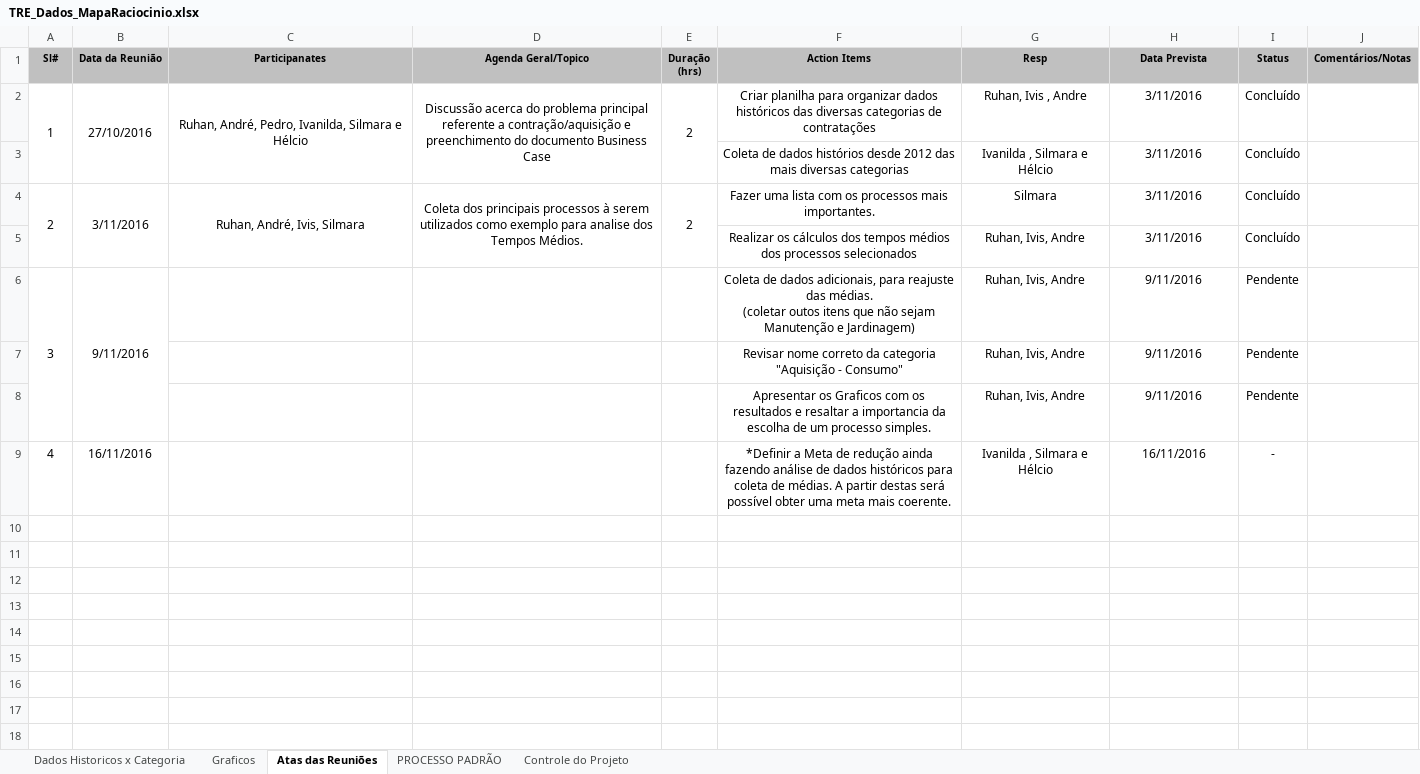
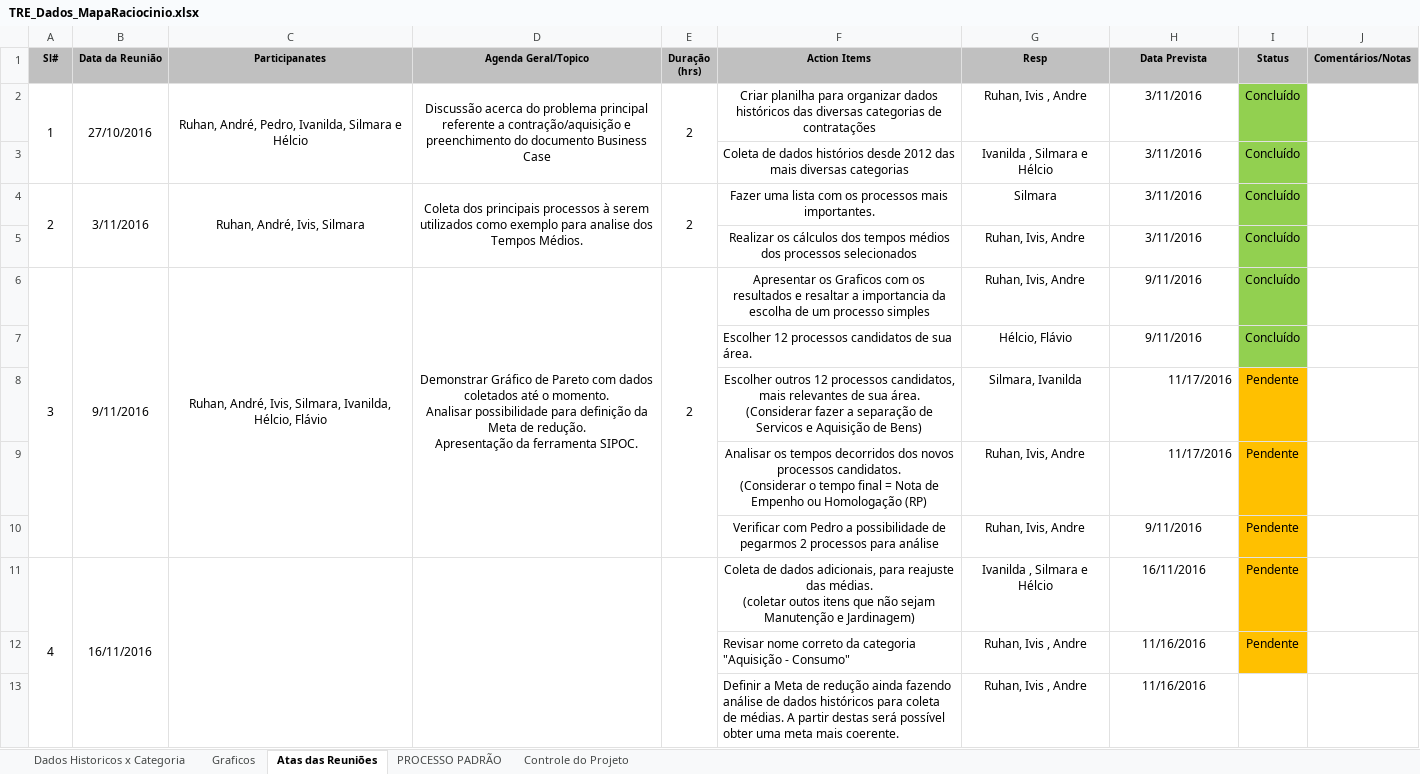
Before and after one commit to ruhansanabria/Puc_Lean2016, an Excel workbook: TRE_Dados_MapaRaciocinio.xlsx, sheet Atas das Reuniões, drawn as a sheet; values as stored, in another font and other column widths than the file's, no borders; addresses are those after the commit; ↵ is a line break in a cell; the diff names each change by its address in the sheet, - before the commit and + after, or states it on an @@ line.

Commit message:
Atualizado Ata de Reunião com base no email enviado pelo André . Atualizado Planilha Histórico com a coluna de Numero do Processo Atualizado SIPOC no RoadMap

```diff
--- a/TRE_Dados_MapaRaciocinio.xlsx (sheet Atas das Reuniões)
+++ b/TRE_Dados_MapaRaciocinio.xlsx (sheet Atas das Reuniões)
-I2:I6 fill: none
+I2:I6 fill: #92D050
-C6 (Participanates): (empty)
+C6 (Participanates): Ruhan, André, Ivis, Silmara, Ivanilda, Hélcio, Flávio
+C6:C10 merged
-D6 (Agenda Geral/Topico): (empty)
+D6 (Agenda Geral/Topico): Demonstrar Gráfico de Pareto com dados coletados até o momento. ↵ Analisar possibilidade para definição da Meta de redução. ↵ Apresentação da ferramenta SIPOC.
+D6:D10 merged
-E6 (Duração (hrs)): (empty)
+E6 (Duração (hrs)): 2
+E6:E10 merged
-F6 (Action Items): Coleta de dados adicionais, para reajuste das médias. ↵ (coletar outos itens que não sejam Manutenção e Jardinagem)
+F6 (Action Items): Apresentar os Graficos com os resultados e resaltar a importancia da escolha de um processo simples
-I6 (Status): Pendente
+I6 (Status): Concluído
+row 7:  |  |  |  |  | Escolher 12 processos candidatos de sua área. | Hélcio, Flávio | 9/11/2016 | Concluído
+row 8:  |  |  |  |  | Escolher outros 12 processos candidatos, mais relevantes de sua área. ↵ (Considerar fazer a separação de Servicos e Aquisição de Bens) | Silmara, Ivanilda | 11/17/2016 | Pendente
-F9 (Action Items): Revisar nome correto da categoria "Aquisição - Consumo"
+F9 (Action Items): Analisar os tempos decorridos dos novos processos candidatos. ↵ (Considerar o tempo final = Nota de Empenho ou Homologação (RP)
-H9 (Data Prevista): 9/11/2016
+H9 (Data Prevista): 11/17/2016
-H9 alignment: center
+H9 alignment: right
-I9:I11 fill: none
+I9:I11 fill: #FFC000
-F10 (Action Items): Apresentar os Graficos com os resultados e resaltar a importancia da escolha de um processo simples.
+F10 (Action Items): Verificar com Pedro a possibilidade de pegarmos 2 processos para análise
+A11:A13 merged
+B11:B13 merged
+C11:C13 merged
+D11:D13 merged
+E11:E13 merged
-F11 (Action Items): *Definir a Meta de redução ainda fazendo análise de dados históricos para coleta de médias. A partir destas será possível obter uma meta mais coerente.
+F11 (Action Items): Coleta de dados adicionais, para reajuste das médias. ↵ (coletar outos itens que não sejam Manutenção e Jardinagem)
-I11 (Status): -
+I11 (Status): Pendente
+row 12:  |  |  |  |  | Revisar nome correto da categoria "Aquisição - Consumo" | Ruhan, Ivis , Andre | 11/16/2016 | Pendente
+row 13:  |  |  |  |  | Definir a Meta de redução ainda fazendo análise de dados históricos para coleta de médias. A partir destas será possível obter uma meta mais coerente. | Ruhan, Ivis , Andre | 11/16/2016
```
Also changed, not shown: sheet Graficos, sheet Dados Historicos x Categoria, formulas that keep their value, 1 other file.
